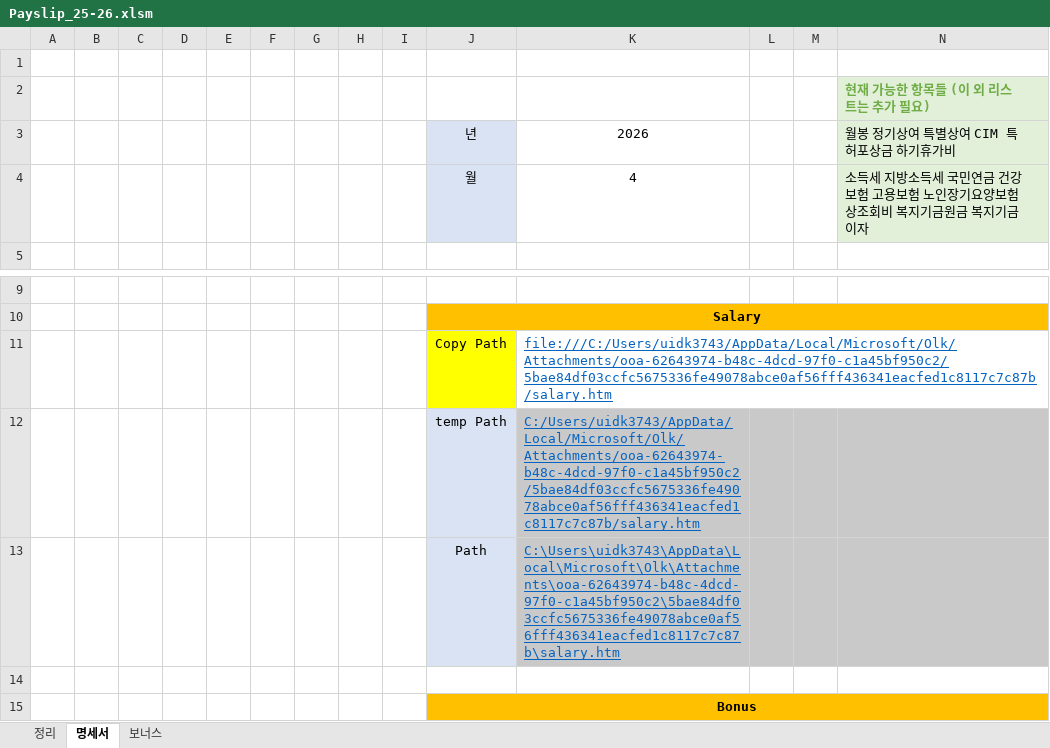
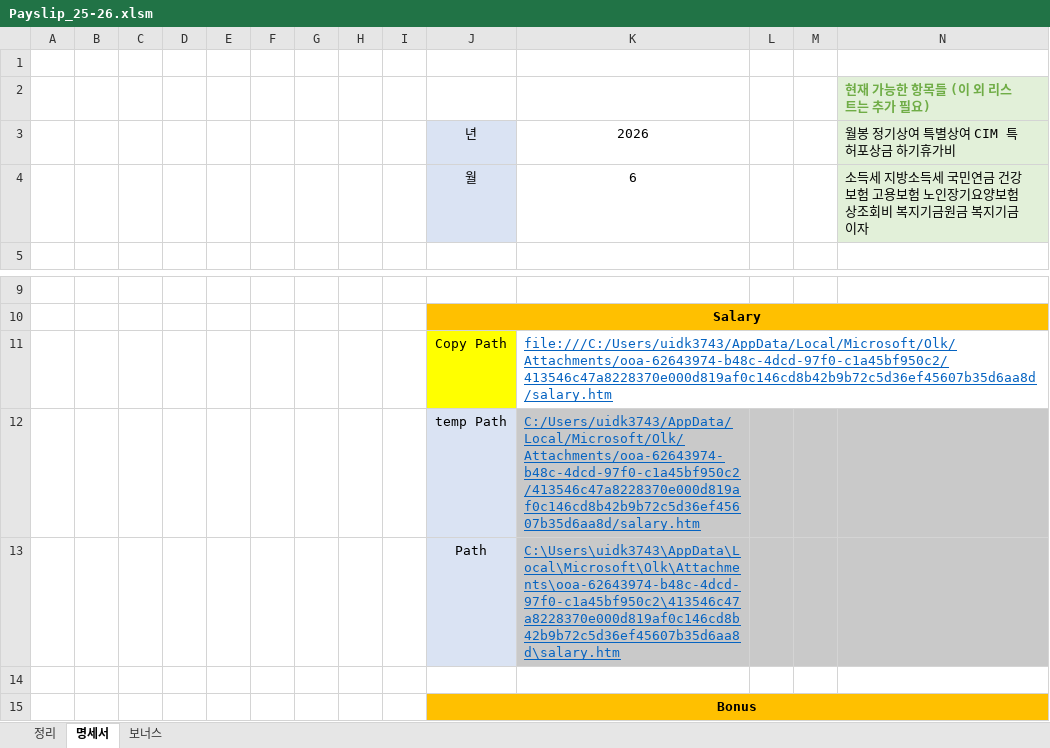
Before and after one commit to saewon1000/csw, an Excel workbook: Payslip/Payslip_25-26.xlsm, sheet 명세서, drawn as a sheet; only a part is shown, gaps mark what is left out; values as stored, in another font and other column widths than the file's, no borders; charts and pictures not drawn; the diff names each change by its address in the sheet, - before the commit and + after, or states it on an @@ line.

```diff
--- a/Payslip/Payslip_25-26.xlsm (sheet 명세서)
+++ b/Payslip/Payslip_25-26.xlsm (sheet 명세서)
-K4: 4
+K4: 6
-K11: file:///C:/Users/uidk3743/AppData/Local/Microsoft/Olk/Attachments/ooa-62643974-b48c-4dcd-97f0-c1a45bf950c2/5bae84df03ccfc5675336fe49078abce0af56fff436341eacfed1c8117c7c87b/salary.htm
+K11: file:///C:/Users/uidk3743/AppData/Local/Microsoft/Olk/Attachments/ooa-62643974-b48c-4dcd-97f0-c1a45bf950c2/413546c47a8228370e000d819af0c146cd8b42b9b72c5d36ef45607b35d6aa8d/salary.htm
-K12: C:/Users/uidk3743/AppData/Local/Microsoft/Olk/Attachments/ooa-62643974-b48c-4dcd-97f0-c1a45bf950c2/5bae84df03ccfc5675336fe49078abce0af56fff436341eacfed1c8117c7c87b/salary.htm
+K12: C:/Users/uidk3743/AppData/Local/Microsoft/Olk/Attachments/ooa-62643974-b48c-4dcd-97f0-c1a45bf950c2/413546c47a8228370e000d819af0c146cd8b42b9b72c5d36ef45607b35d6aa8d/salary.htm
-K13: C:\Users\uidk3743\AppData\Local\Microsoft\Olk\Attachments\ooa-62643974-b48c-4dcd-97f0-c1a45bf950c2\5bae84df03ccfc5675336fe49078abce0af56fff436341eacfed1c8117c7c87b\salary.htm
+K13: C:\Users\uidk3743\AppData\Local\Microsoft\Olk\Attachments\ooa-62643974-b48c-4dcd-97f0-c1a45bf950c2\413546c47a8228370e000d819af0c146cd8b42b9b72c5d36ef45607b35d6aa8d\salary.htm
```
Also changed, not shown: sheet 정리.
